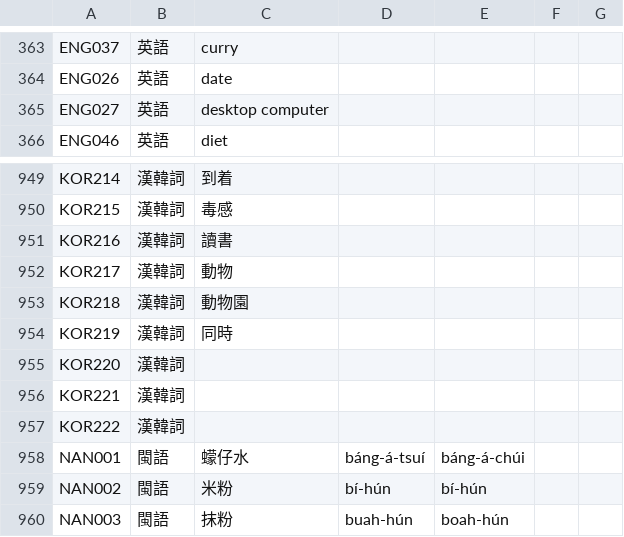
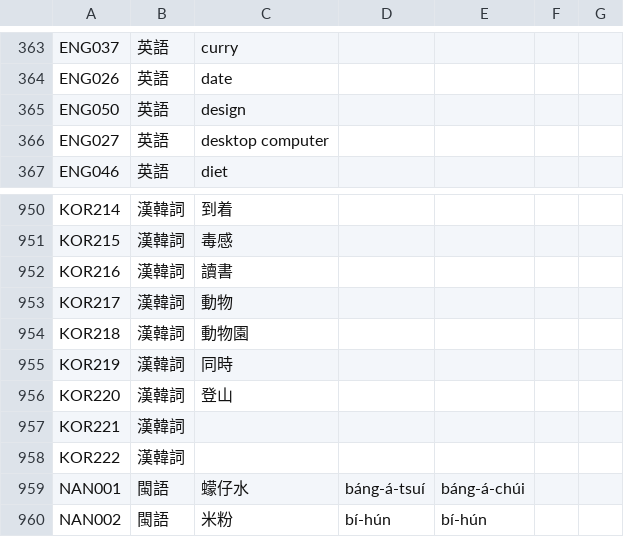
Before and after one commit to haiangdict/HLDPwn, a CSV file: data/HLD-Etymology.csv, drawn as a sheet; only a part is shown, gaps mark what is left out; the shorter side is filled out with more unchanged rows.

```diff
--- a/data/HLD-Etymology.csv
+++ b/data/HLD-Etymology.csv
@@ -364,2 +364,3 @@ ENG037,英語,curry,,,,
 ENG026,英語,date,,,,
+ENG050,英語,design,,,,
 ENG027,英語,desktop computer,,,,
@@ -954,3 +955,3 @@ KOR218,漢韓詞,動物園,,,,
 KOR219,漢韓詞,同時,,,,
-KOR220,漢韓詞,,,,,
+KOR220,漢韓詞,登山,,,,
 KOR221,漢韓詞,,,,,
```
